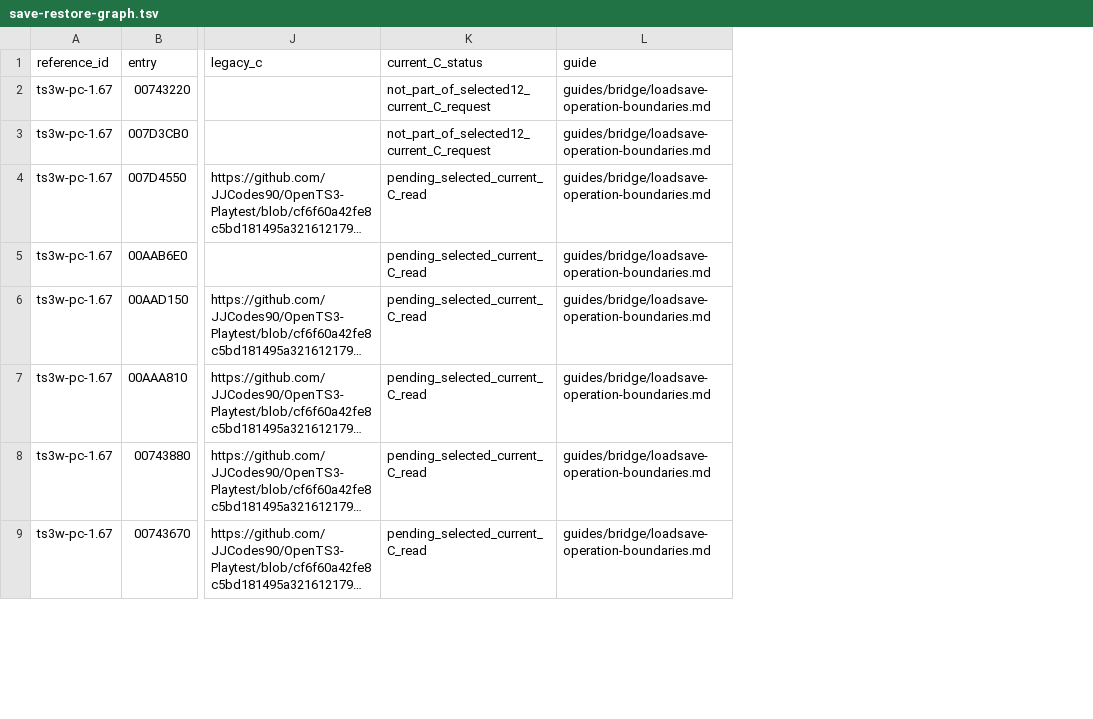
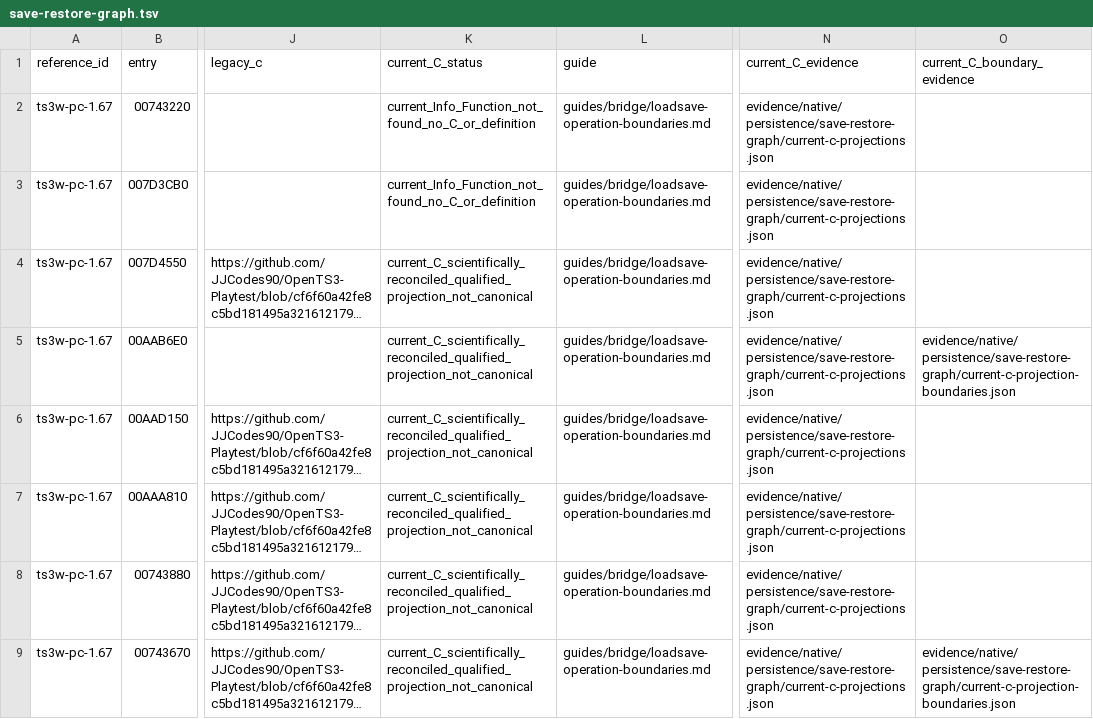
Before and after one commit to TeaObvious/ts3w-proof, a TSV file: indexes/save-restore-graph.tsv, drawn as a sheet; only a part is shown, gaps mark what is left out; long unchanged cells end in …; the diff covers the shown part only; the diff names each change by its address in the sheet, - before the commit and + after, or states it on an @@ line.

Commit message:
Reconcile save and restore projections with original control flow

```diff
--- a/indexes/save-restore-graph.tsv
+++ b/indexes/save-restore-graph.tsv
+column N (current_C_evidence), rows 2-9: all evidence/native/persistence/save-restore-graph/current-c-projections.json
+column O (current_C_boundary_evidence), rows 5-9: evidence/native/persistence/save-restore-graph/current-c-projection-boundaries.json |  |  |  | evidence/native/persistence/save-restore-graph/current-c-projection-boundaries.json
-K2:K3 (current_C_status): not_part_of_selected12_current_C_request
+K2:K3 (current_C_status): current_Info_Function_not_found_no_C_or_definition
-K4:K9 (current_C_status): pending_selected_current_C_read
+K4:K9 (current_C_status): current_C_scientifically_reconciled_qualified_projection_not_canonical
```
Also changed, not shown: 6 edited cells elsewhere in this file, 4 other files.
